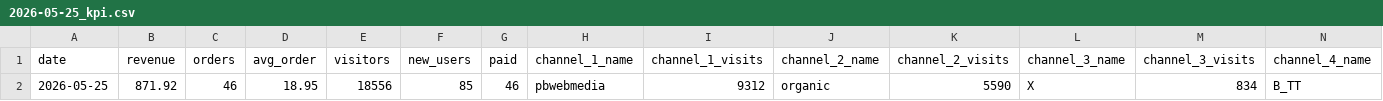
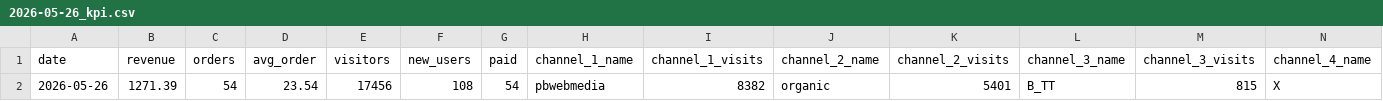
Before and after one commit to vitobbbot/gdr-dashboard, a CSV file: data/2026-05-26_kpi.csv (was data/2026-05-25_kpi.csv), drawn as a sheet; only a part is shown; removed rows and columns are numbered as before the commit, all else as after; rows hold the shown columns only; the diff names each change by its address in the sheet, - before the commit and + after, or states it on an @@ line.

Commit message:
data: update KPI 2026-05-26

```diff
--- a/data/2026-05-25_kpi.csv
+++ b/data/2026-05-26_kpi.csv
-row 2: 2026-05-25 | 871.92 | 46 | 18.95 | 18556 | 85 | 46 | pbwebmedia | 9312 | organic | 5590 | X | 834 | B_TT
+row 2: 2026-05-26 | 1271.39 | 54 | 23.54 | 17456 | 108 | 54 | pbwebmedia | 8382 | organic | 5401 | B_TT | 815 | X
```
Also changed, not shown: 1 other file.
